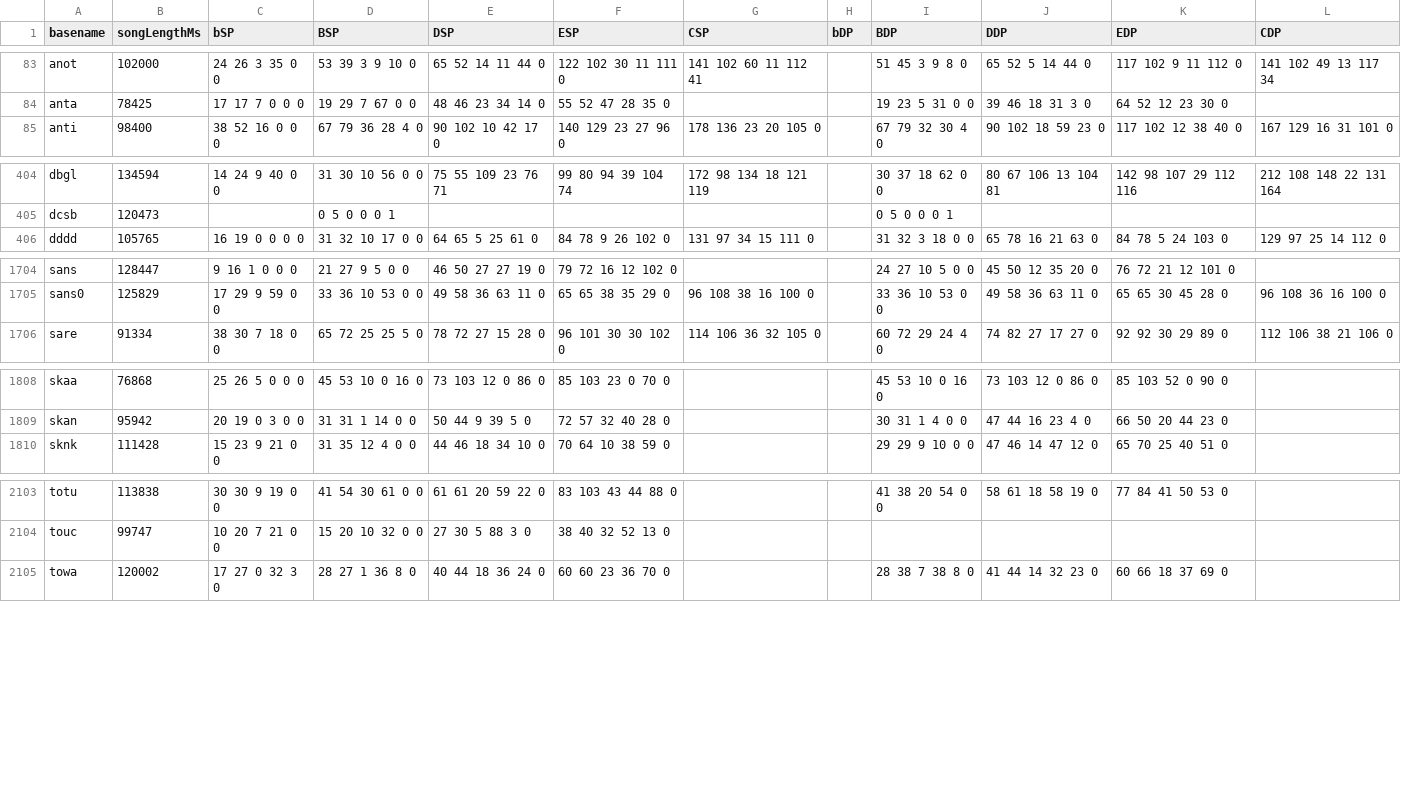
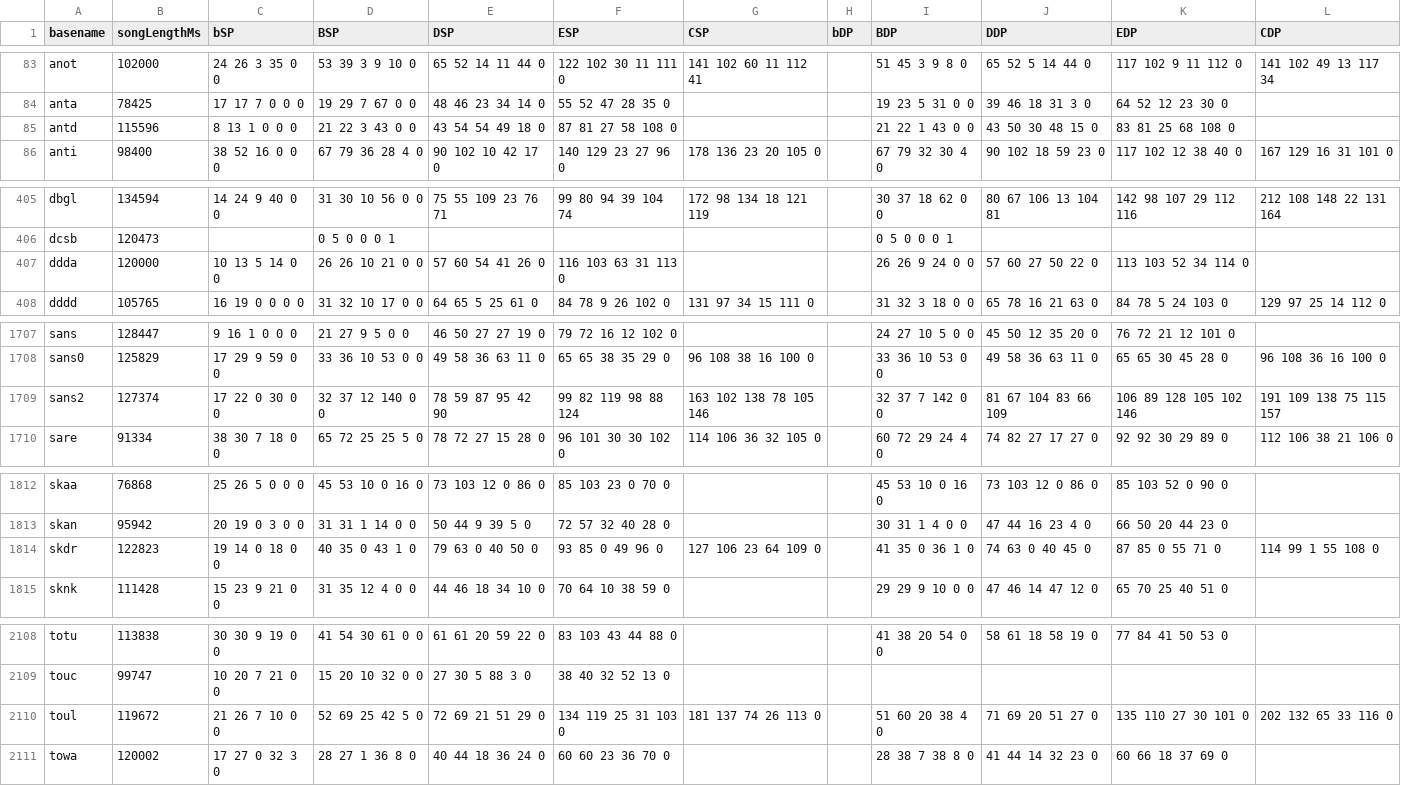
Before and after one commit to aznguymp4/DDR-jackets, a CSV file: calcGrooveRadar/values.csv, drawn as a sheet; only a part is shown, gaps mark what is left out; the diff covers the shown part only; the diff names each change by its address in the sheet, - before the commit and + after, or states it on an @@ line.

```diff
--- a/calcGrooveRadar/values.csv
+++ b/calcGrooveRadar/values.csv
+row 85: antd | 115596 | 8 13 1 0 0 0 | 21 22 3 43 0 0 | 43 54 54 49 18 0 | 87 81 27 58 108 0 |  |  | 21 22 1 43 0 0 | 43 50 30 48 15 0 | 83 81 25 68 108 0
+row 407: ddda | 120000 | 10 13 5 14 0 0 | 26 26 10 21 0 0 | 57 60 54 41 26 0 | 116 103 63 31 113 0 |  |  | 26 26 9 24 0 0 | 57 60 27 50 22 0 | 113 103 52 34 114 0
+row 1709: sans2 | 127374 | 17 22 0 30 0 0 | 32 37 12 140 0 0 | 78 59 87 95 42 90 | 99 82 119 98 88 124 | 163 102 138 78 105 146 |  | 32 37 7 142 0 0 | 81 67 104 83 66 109 | 106 89 128 105 102 146 | 191 109 138 75 115 157
+row 1814: skdr | 122823 | 19 14 0 18 0 0 | 40 35 0 43 1 0 | 79 63 0 40 50 0 | 93 85 0 49 96 0 | 127 106 23 64 109 0 |  | 41 35 0 36 1 0 | 74 63 0 40 45 0 | 87 85 0 55 71 0 | 114 99 1 55 108 0
+row 2110: toul | 119672 | 21 26 7 10 0 0 | 52 69 25 42 5 0 | 72 69 21 51 29 0 | 134 119 25 31 103 0 | 181 137 74 26 113 0 |  | 51 60 20 38 4 0 | 71 69 20 51 27 0 | 135 110 27 30 101 0 | 202 132 65 33 116 0
```
Also changed, not shown: 1 added row and 22 edited cells elsewhere in this file, 14 other files.
